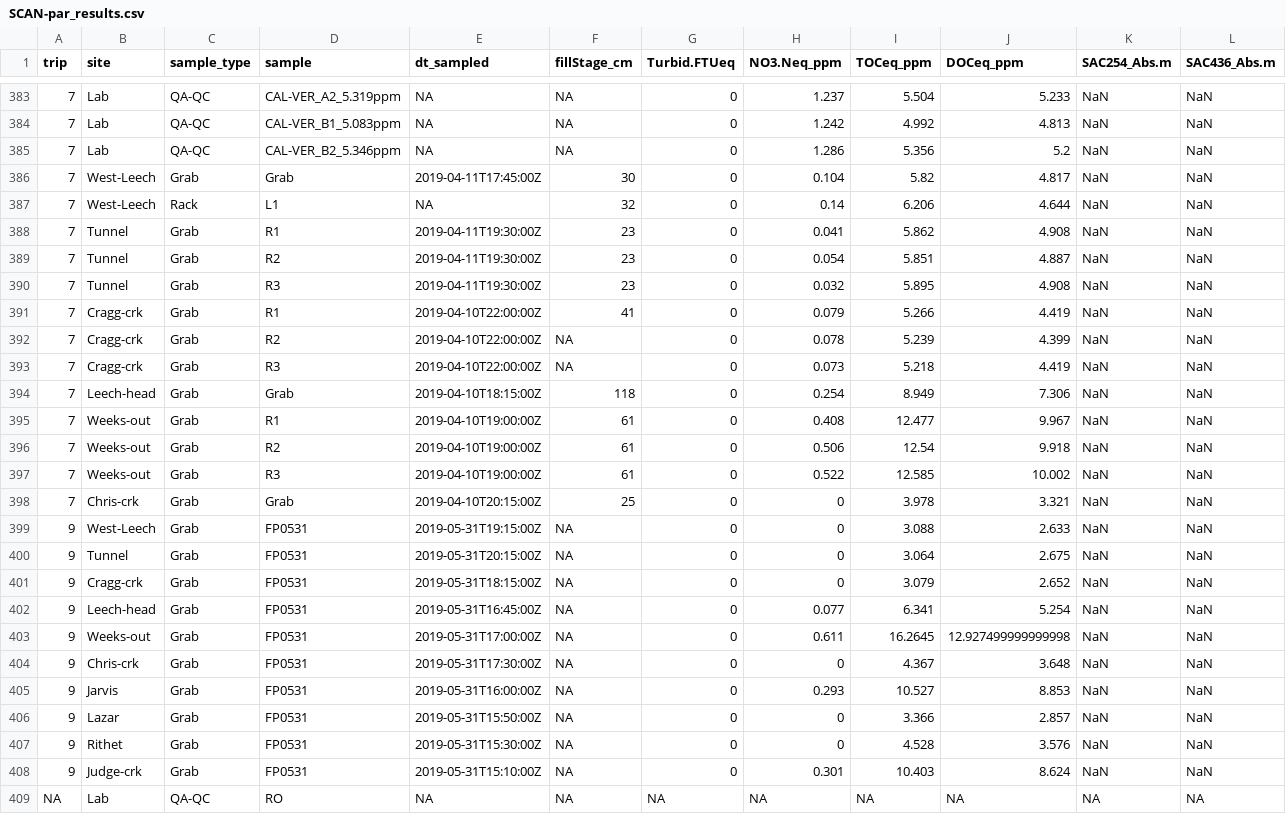
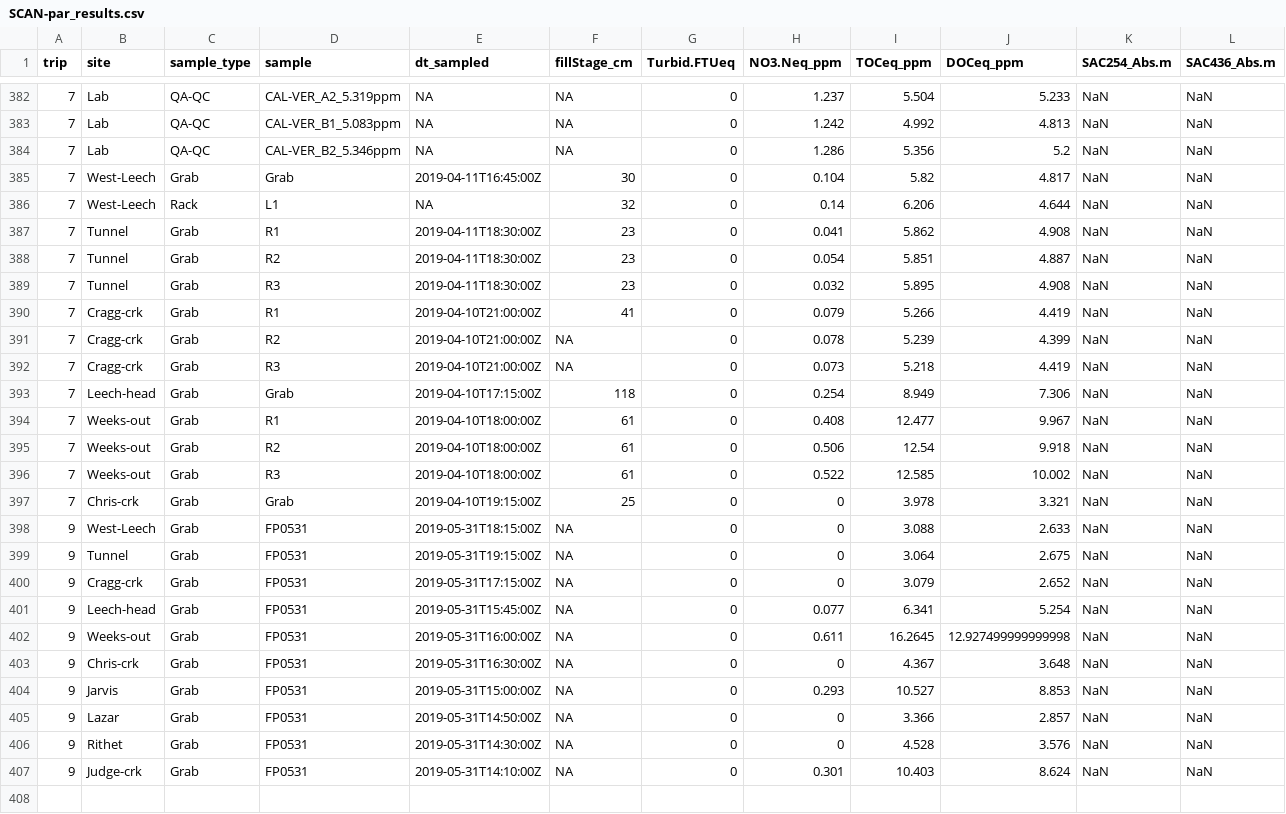
Before and after one commit to HJMcSorley/UBC_MSc_thesis, a CSV file: R-outputs_UBC-forWater-MSc_HMc/SCAN-par_results.csv, drawn as a sheet; only a part is shown, gaps mark what is left out; the diff covers the shown part only.

```diff
--- a/R-outputs_UBC-forWater-MSc_HMc/SCAN-par_results.csv
+++ b/R-outputs_UBC-forWater-MSc_HMc/SCAN-par_results.csv
@@ -385,25 +384,24 @@ trip,site,sample_type,sample,dt_sampled,fillStage_cm,Turbid.FTUeq,NO3.Neq_ppm,TO
 7,Lab,QA-QC,CAL-VER_B2_5.346ppm,NA,NA,0,1.286,5.356,5.2,NaN,NaN
-7,West-Leech,Grab,Grab,2019-04-11T17:45:00Z,30,0,0.104,5.82,4.817,NaN,NaN
+7,West-Leech,Grab,Grab,2019-04-11T16:45:00Z,30,0,0.104,5.82,4.817,NaN,NaN
 7,West-Leech,Rack,L1,NA,32,0,0.14,6.206,4.644,NaN,NaN
-7,Tunnel,Grab,R1,2019-04-11T19:30:00Z,23,0,0.041,5.862,4.908,NaN,NaN
-7,Tunnel,Grab,R2,2019-04-11T19:30:00Z,23,0,0.054,5.851,4.887,NaN,NaN
-7,Tunnel,Grab,R3,2019-04-11T19:30:00Z,23,0,0.032,5.895,4.908,NaN,NaN
-7,Cragg-crk,Grab,R1,2019-04-10T22:00:00Z,41,0,0.079,5.266,4.419,NaN,NaN
-7,Cragg-crk,Grab,R2,2019-04-10T22:00:00Z,NA,0,0.078,5.239,4.399,NaN,NaN
-7,Cragg-crk,Grab,R3,2019-04-10T22:00:00Z,NA,0,0.073,5.218,4.419,NaN,NaN
-7,Leech-head,Grab,Grab,2019-04-10T18:15:00Z,118,0,0.254,8.949,7.306,NaN,NaN
-7,Weeks-out,Grab,R1,2019-04-10T19:00:00Z,61,0,0.408,12.477,9.967,NaN,NaN
-7,Weeks-out,Grab,R2,2019-04-10T19:00:00Z,61,0,0.506,12.54,9.918,NaN,NaN
-7,Weeks-out,Grab,R3,2019-04-10T19:00:00Z,61,0,0.522,12.585,10.002,NaN,NaN
-7,Chris-crk,Grab,Grab,2019-04-10T20:15:00Z,25,0,0,3.978,3.321,NaN,NaN
-9,West-Leech,Grab,FP0531,2019-05-31T19:15:00Z,NA,0,0,3.088,2.633,NaN,NaN
-9,Tunnel,Grab,FP0531,2019-05-31T20:15:00Z,NA,0,0,3.064,2.675,NaN,NaN
-9,Cragg-crk,Grab,FP0531,2019-05-31T18:15:00Z,NA,0,0,3.079,2.652,NaN,NaN
-9,Leech-head,Grab,FP0531,2019-05-31T16:45:00Z,NA,0,0.077,6.341,5.254,NaN,NaN
-9,Weeks-out,Grab,FP0531,2019-05-31T17:00:00Z,NA,0,0.611,16.2645,12.927499999999998,NaN,NaN
-9,Chris-crk,Grab,FP0531,2019-05-31T17:30:00Z,NA,0,0,4.367,3.648,NaN,NaN
-9,Jarvis,Grab,FP0531,2019-05-31T16:00:00Z,NA,0,0.293,10.527,8.853,NaN,NaN
-9,Lazar,Grab,FP0531,2019-05-31T15:50:00Z,NA,0,0,3.366,2.857,NaN,NaN
-9,Rithet,Grab,FP0531,2019-05-31T15:30:00Z,NA,0,0,4.528,3.576,NaN,NaN
-9,Judge-crk,Grab,FP0531,2019-05-31T15:10:00Z,NA,0,0.301,10.403,8.624,NaN,NaN
-NA,Lab,QA-QC,RO,NA,NA,NA,NA,NA,NA,NA,NA
+7,Tunnel,Grab,R1,2019-04-11T18:30:00Z,23,0,0.041,5.862,4.908,NaN,NaN
+7,Tunnel,Grab,R2,2019-04-11T18:30:00Z,23,0,0.054,5.851,4.887,NaN,NaN
+7,Tunnel,Grab,R3,2019-04-11T18:30:00Z,23,0,0.032,5.895,4.908,NaN,NaN
+7,Cragg-crk,Grab,R1,2019-04-10T21:00:00Z,41,0,0.079,5.266,4.419,NaN,NaN
+7,Cragg-crk,Grab,R2,2019-04-10T21:00:00Z,NA,0,0.078,5.239,4.399,NaN,NaN
+7,Cragg-crk,Grab,R3,2019-04-10T21:00:00Z,NA,0,0.073,5.218,4.419,NaN,NaN
+7,Leech-head,Grab,Grab,2019-04-10T17:15:00Z,118,0,0.254,8.949,7.306,NaN,NaN
+7,Weeks-out,Grab,R1,2019-04-10T18:00:00Z,61,0,0.408,12.477,9.967,NaN,NaN
+7,Weeks-out,Grab,R2,2019-04-10T18:00:00Z,61,0,0.506,12.54,9.918,NaN,NaN
+7,Weeks-out,Grab,R3,2019-04-10T18:00:00Z,61,0,0.522,12.585,10.002,NaN,NaN
+7,Chris-crk,Grab,Grab,2019-04-10T19:15:00Z,25,0,0,3.978,3.321,NaN,NaN
+9,West-Leech,Grab,FP0531,2019-05-31T18:15:00Z,NA,0,0,3.088,2.633,NaN,NaN
+9,Tunnel,Grab,FP0531,2019-05-31T19:15:00Z,NA,0,0,3.064,2.675,NaN,NaN
+9,Cragg-crk,Grab,FP0531,2019-05-31T17:15:00Z,NA,0,0,3.079,2.652,NaN,NaN
+9,Leech-head,Grab,FP0531,2019-05-31T15:45:00Z,NA,0,0.077,6.341,5.254,NaN,NaN
+9,Weeks-out,Grab,FP0531,2019-05-31T16:00:00Z,NA,0,0.611,16.2645,12.927499999999998,NaN,NaN
+9,Chris-crk,Grab,FP0531,2019-05-31T16:30:00Z,NA,0,0,4.367,3.648,NaN,NaN
+9,Jarvis,Grab,FP0531,2019-05-31T15:00:00Z,NA,0,0.293,10.527,8.853,NaN,NaN
+9,Lazar,Grab,FP0531,2019-05-31T14:50:00Z,NA,0,0,3.366,2.857,NaN,NaN
+9,Rithet,Grab,FP0531,2019-05-31T14:30:00Z,NA,0,0,4.528,3.576,NaN,NaN
+9,Judge-crk,Grab,FP0531,2019-05-31T14:10:00Z,NA,0,0.301,10.403,8.624,NaN,NaN
```
Also changed, not shown: 1 removed row and 99 edited cells elsewhere in this file, R-inputs_UBC-forWater-MSc_HMc/spectrolyser/samples_scan/Spectrolyser-samples_Trip22.csv, R-outputs_UBC-forWater-MSc_HMc/SCAN-fp_results.csv, 17 other files.
